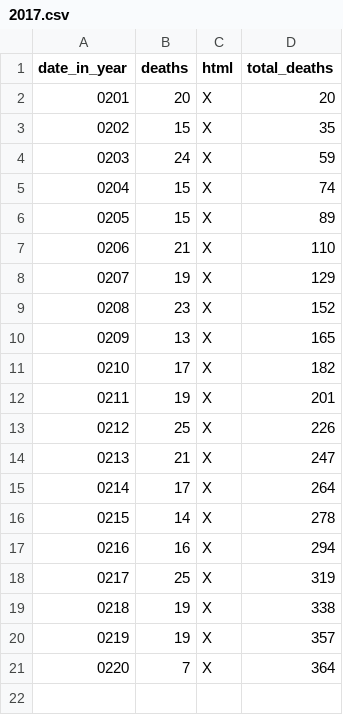
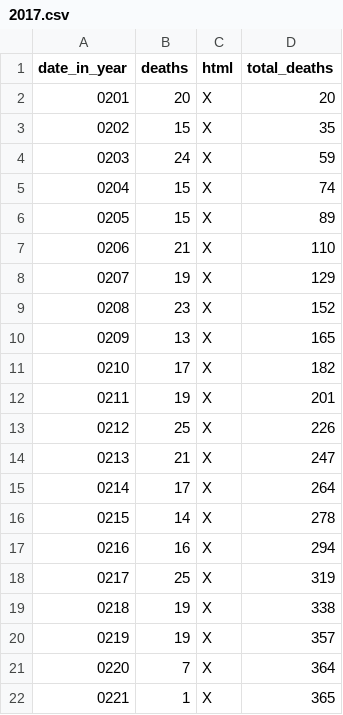
Before and after one commit to DeanLa/DeanLa.github.io, a CSV file: deaths/2017.csv, drawn as a sheet; the diff names each change by its address in the sheet, - before the commit and + after, or states it on an @@ line.

Commit message:
Data 2017-02-21 11:49:01.926597

```diff
--- a/deaths/2017.csv
+++ b/deaths/2017.csv
+row 22: 0221 | 1 | X | 365
```
